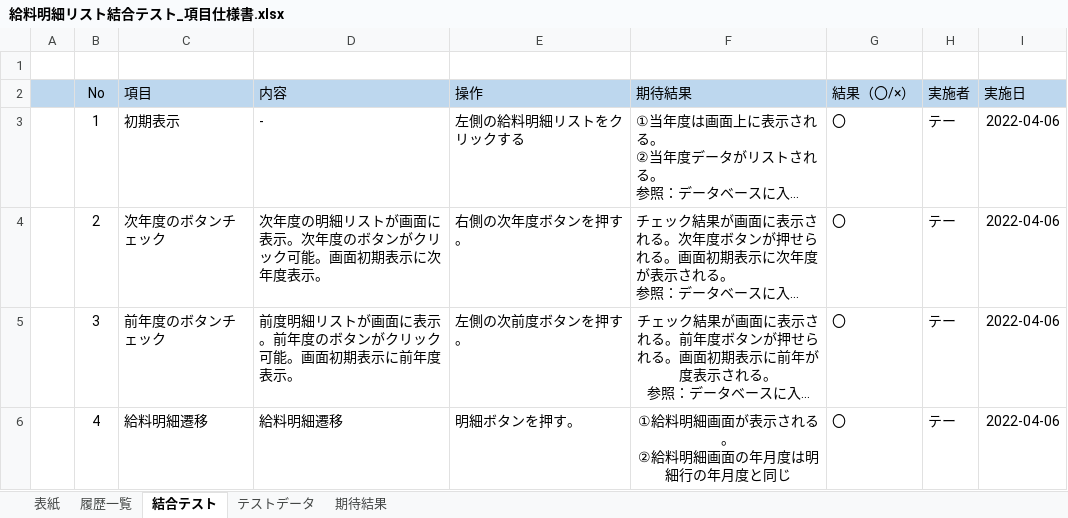
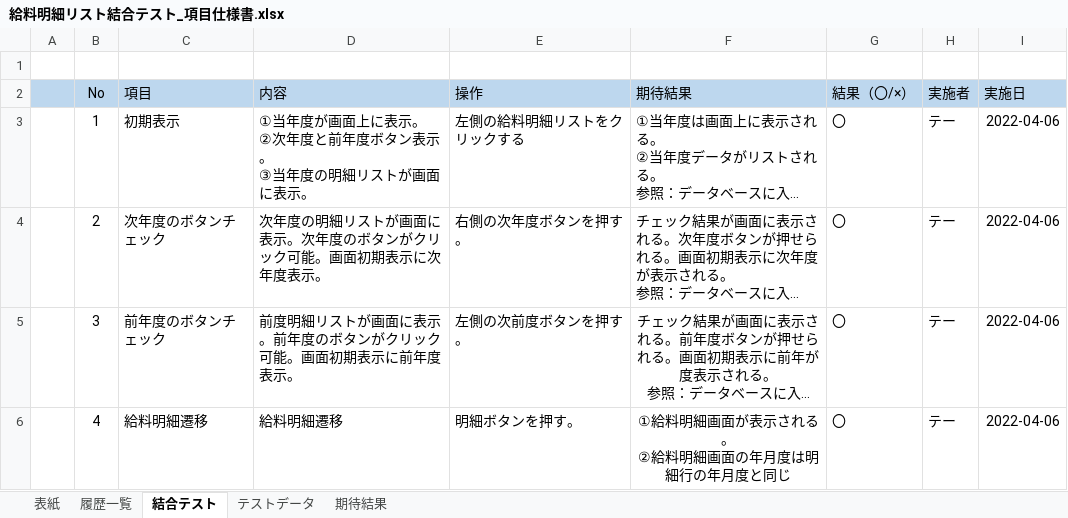
Before and after one commit to softtechSoft/ems, an Excel workbook: DOC/結合テスト/給料明細リスト結合テスト_項目仕様書.xlsx, sheet 結合テスト, drawn as a sheet; long unchanged cells end in …; values as stored, in another font and other column widths than the file's, no borders; ↵ is a line break in a cell; the diff names each change by its address in the sheet, - before the commit and + after, or states it on an @@ line.

```diff
--- a/DOC/結合テスト/給料明細リスト結合テスト_項目仕様書.xlsx (sheet 結合テスト)
+++ b/DOC/結合テスト/給料明細リスト結合テスト_項目仕様書.xlsx (sheet 結合テスト)
-D3 (内容): -
+D3 (内容): ①当年度が画面上に表示。 ↵ ②次年度と前年度ボタン表示。 ↵ ③当年度の明細リストが画面に表示。
```
Also changed, not shown: sheet 期待結果, sheet テストデータ.
